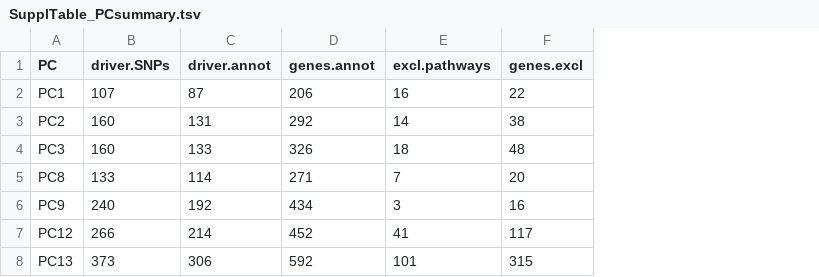
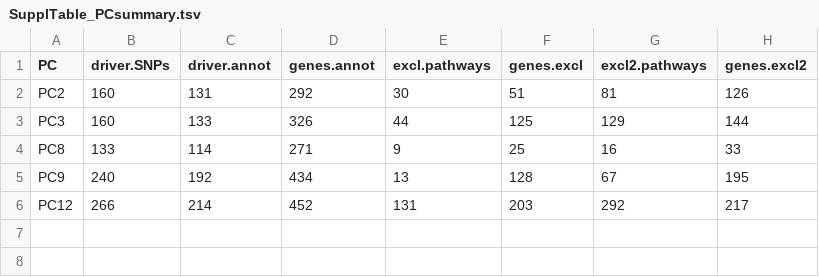
Before and after one commit to GRealesM/myositis-IMD, a TSV file: tables/SupplTable_PCsummary.tsv, drawn as a sheet; removed rows and columns are numbered as before the commit, all else as after; the diff names each change by its address in the sheet, - before the commit and + after, or states it on an @@ line.

```diff
--- a/tables/SupplTable_PCsummary.tsv
+++ b/tables/SupplTable_PCsummary.tsv
+column G (excl2.pathways), rows 2-6: 81 | 129 | 16 | 67 | 292
+column H (genes.excl2), rows 2-6: 126 | 144 | 33 | 195 | 217
-row 2: PC1 | 107 | 87 | 206 | 16 | 22
-E2 (excl.pathways): 14
+E2 (excl.pathways): 30
-F2 (genes.excl): 38
+F2 (genes.excl): 51
-E3 (excl.pathways): 18
+E3 (excl.pathways): 44
-F3 (genes.excl): 48
+F3 (genes.excl): 125
-E4 (excl.pathways): 7
+E4 (excl.pathways): 9
-F4 (genes.excl): 20
+F4 (genes.excl): 25
-E5 (excl.pathways): 3
+E5 (excl.pathways): 13
-F5 (genes.excl): 16
+F5 (genes.excl): 128
-E6 (excl.pathways): 41
+E6 (excl.pathways): 131
-F6 (genes.excl): 117
+F6 (genes.excl): 203
-row 8: PC13 | 373 | 306 | 592 | 101 | 315
```
Also changed, not shown: tables/SupplTable_Pathway_clustering.tsv, 54 other files.
